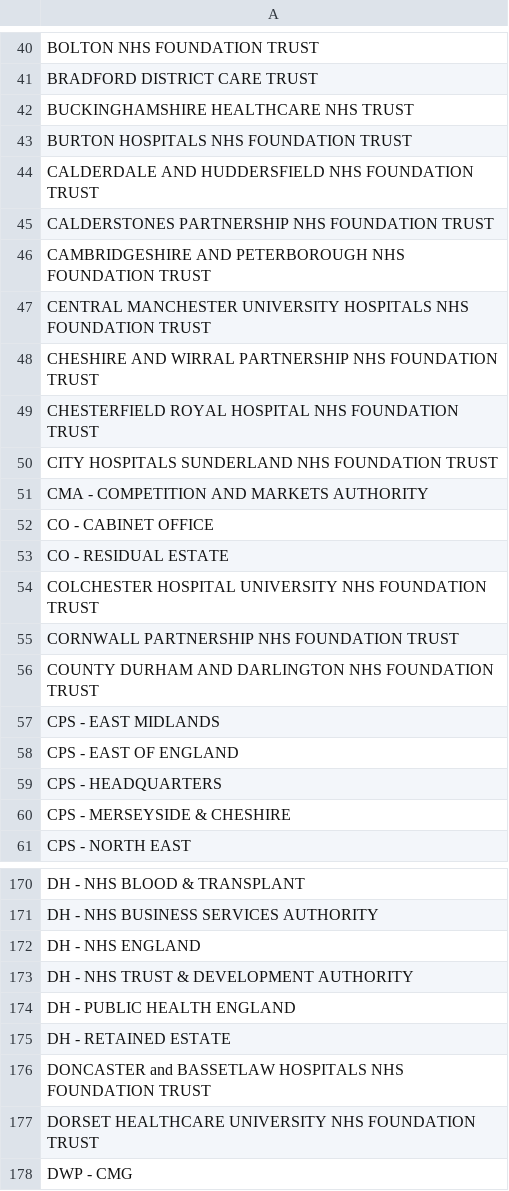
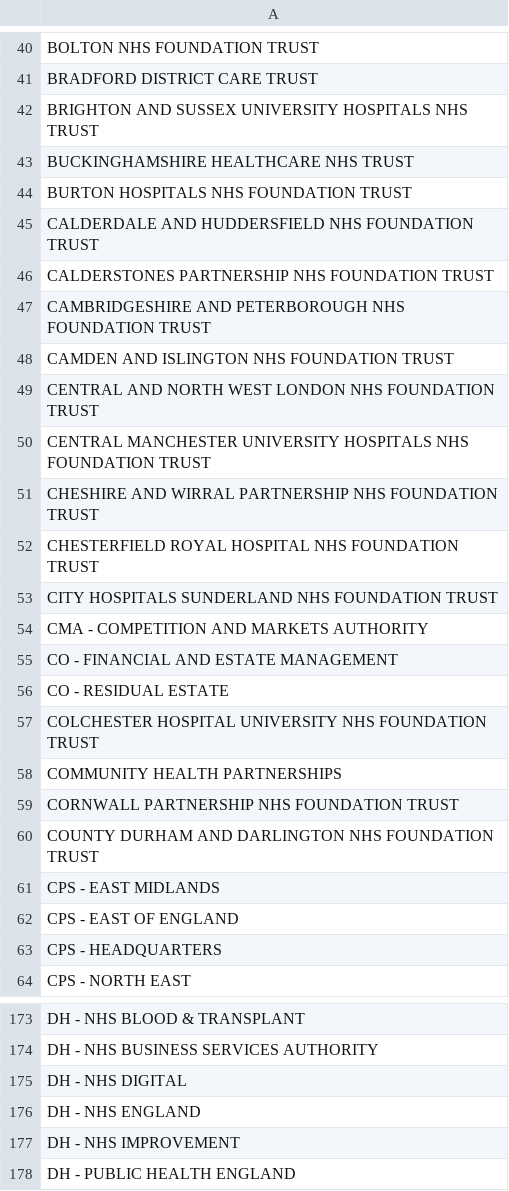
Before and after one commit to openregister/government-organisation-data, a TSV file: lists/epims/list.tsv, drawn as a sheet; only a part is shown, gaps mark what is left out; the shorter side is filled out with more unchanged rows; the diff covers the shown part only.

Commit message:
Rebuilt epims

```diff
--- a/lists/epims/list.tsv
+++ b/lists/epims/list.tsv
@@ -41,2 +41,3 @@ BOLTON NHS FOUNDATION TRUST
 BRADFORD DISTRICT CARE TRUST
+BRIGHTON AND SUSSEX UNIVERSITY HOSPITALS NHS TRUST
 BUCKINGHAMSHIRE HEALTHCARE NHS TRUST
@@ -46,2 +47,4 @@ CALDERSTONES PARTNERSHIP NHS FOUNDATION TRUST
 CAMBRIDGESHIRE AND PETERBOROUGH NHS FOUNDATION TRUST
+CAMDEN AND ISLINGTON NHS FOUNDATION TRUST
+CENTRAL AND NORTH WEST LONDON NHS FOUNDATION TRUST
 CENTRAL MANCHESTER UNIVERSITY HOSPITALS NHS FOUNDATION TRUST
@@ -51,5 +54,6 @@ CITY HOSPITALS SUNDERLAND NHS FOUNDATION TRUST
 CMA - COMPETITION AND MARKETS AUTHORITY
-CO - CABINET OFFICE
+CO - FINANCIAL AND ESTATE MANAGEMENT
 CO - RESIDUAL ESTATE
 COLCHESTER HOSPITAL UNIVERSITY NHS FOUNDATION TRUST
+COMMUNITY HEALTH PARTNERSHIPS
 CORNWALL PARTNERSHIP NHS FOUNDATION TRUST
@@ -59,3 +63,2 @@ CPS - EAST OF ENGLAND
 CPS - HEADQUARTERS
-CPS - MERSEYSIDE & CHESHIRE
 CPS - NORTH EAST
@@ -171,4 +174,5 @@ DH - NHS BLOOD & TRANSPLANT
 DH - NHS BUSINESS SERVICES AUTHORITY
+DH - NHS DIGITAL
 DH - NHS ENGLAND
-DH - NHS TRUST & DEVELOPMENT AUTHORITY
+DH - NHS IMPROVEMENT
 DH - PUBLIC HEALTH ENGLAND
```
Also changed, not shown: 5 added rows, 1 removed row and 1 edited cell elsewhere in this file, 1 other file.
